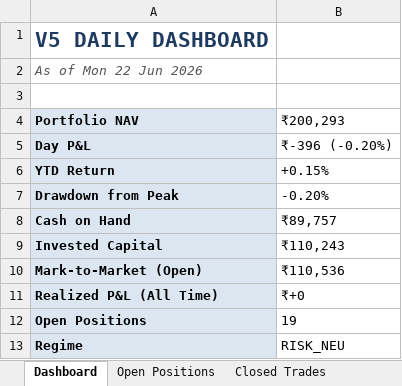
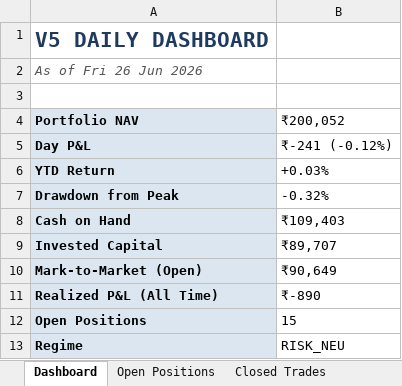
Before and after one commit to shubhamkrpal3-web/v5-stockpicker, an Excel workbook: V5_Live_Tracker.xlsx, sheet Dashboard, drawn as a sheet; values as stored, in another font and other column widths than the file's, no borders; the diff names each change by its address in the sheet, - before the commit and + after, or states it on an @@ line.

```diff
--- a/V5_Live_Tracker.xlsx (sheet Dashboard)
+++ b/V5_Live_Tracker.xlsx (sheet Dashboard)
-A2 (Portfolio NAV): As of Mon 22 Jun 2026
+A2 (Portfolio NAV): As of Fri 26 Jun 2026
-B4: ₹200,293
+B4: ₹200,052
-B5 (₹200,052): ₹-396 (-0.20%)
+B5 (₹200,052): ₹-241 (-0.12%)
-B6 (₹200,052): +0.15%
+B6 (₹200,052): +0.03%
-B7 (₹200,052): -0.20%
+B7 (₹200,052): -0.32%
-B8 (₹200,052): ₹89,757
+B8 (₹200,052): ₹109,403
-B9 (₹200,052): ₹110,243
+B9 (₹200,052): ₹89,707
-B10 (₹200,052): ₹110,536
+B10 (₹200,052): ₹90,649
-B11 (₹200,052): ₹+0
+B11 (₹200,052): ₹-890
-B12 (₹200,052): 19
+B12 (₹200,052): 15
```
Also changed, not shown: sheet Today's Signal, sheet Open Positions, sheet Closed Trades, sheet Equity Curve, 9 other files.
